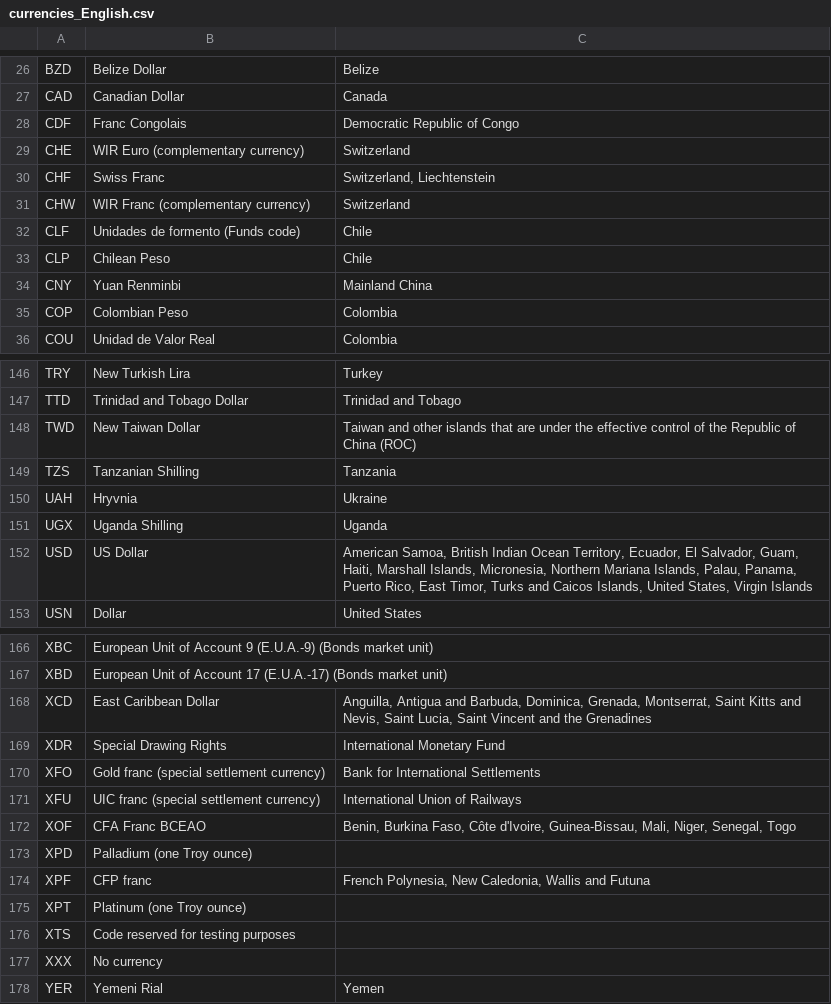
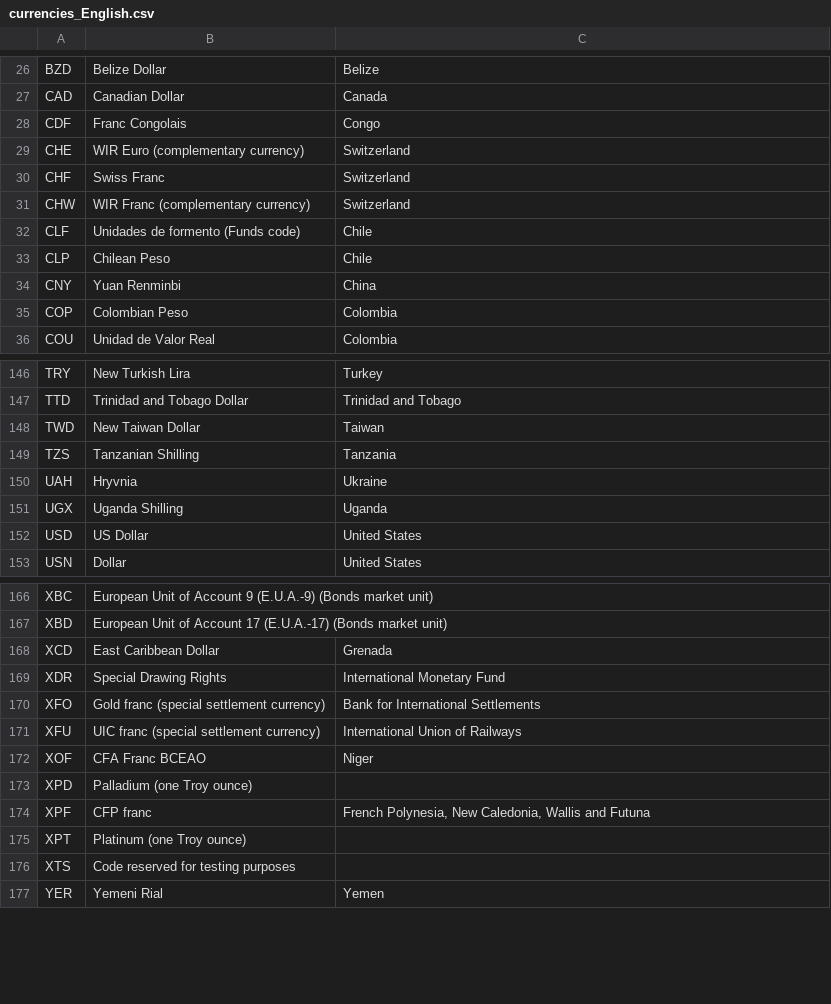
Before and after one commit to FuriousFourier/NewsAnalyzer, a CSV file: App/data/datafiles/currencies_English.csv, drawn as a sheet; only a part is shown, gaps mark what is left out; the diff covers the shown part only.

```diff
--- a/App/data/datafiles/currencies_English.csv
+++ b/App/data/datafiles/currencies_English.csv
@@ -27,5 +27,5 @@
 "CAD","Canadian Dollar","Canada"
-"CDF","Franc Congolais","Democratic Republic of Congo"
+"CDF","Franc Congolais","Congo"
 "CHE","WIR Euro (complementary currency)","Switzerland"
-"CHF","Swiss Franc","Switzerland, Liechtenstein"
+"CHF","Swiss Franc","Switzerland"
 "CHW","WIR Franc (complementary currency)","Switzerland"
@@ -33,3 +33,3 @@
 "CLP","Chilean Peso","Chile"
-"CNY","Yuan Renminbi","Mainland China"
+"CNY","Yuan Renminbi","China"
 "COP","Colombian Peso","Colombia"
@@ -147,3 +147,3 @@
 "TTD","Trinidad and Tobago Dollar","Trinidad and Tobago"
-"TWD","New Taiwan Dollar","Taiwan and other islands that are under the effective control of the Republic of China (ROC)"
+"TWD","New Taiwan Dollar","Taiwan"
 "TZS","Tanzanian Shilling","Tanzania"
@@ -151,3 +151,3 @@
 "UGX","Uganda Shilling","Uganda"
-"USD","US Dollar","American Samoa, British Indian Ocean Territory, Ecuador, El Salvador, Guam, Haiti, Marshall Islands, Micronesia, Northern Mariana Islands, Palau, Panama, Puerto Rico, East Timor, Turks and Caicos Islands, United States, Virgin Islands"
+"USD","US Dollar","United States"
 "USN","Dollar","United States"
@@ -167,3 +167,3 @@
 "XBD","European Unit of Account 17 (E.U.A.-17) (Bonds market unit)",
-"XCD","East Caribbean Dollar","Anguilla, Antigua and Barbuda, Dominica, Grenada, Montserrat, Saint Kitts and Nevis, Saint Lucia, Saint Vincent and the Grenadines"
+"XCD","East Caribbean Dollar","Grenada"
 "XDR","Special Drawing Rights","International Monetary Fund"
@@ -171,3 +171,3 @@
 "XFU","UIC franc (special settlement currency)","International Union of Railways"
-"XOF","CFA Franc BCEAO","Benin, Burkina Faso, Côte d'Ivoire, Guinea-Bissau, Mali, Niger, Senegal, Togo"
+"XOF","CFA Franc BCEAO","Niger"
 "XPD","Palladium (one Troy ounce)",
@@ -176,3 +176,2 @@
 "XTS","Code reserved for testing purposes",
-"XXX","No currency",
 "YER","Yemeni Rial","Yemen"
```
Also changed, not shown: 11 edited cells elsewhere in this file, App/data/datafiles/tagsAndCountries.csv, 13 other files.
